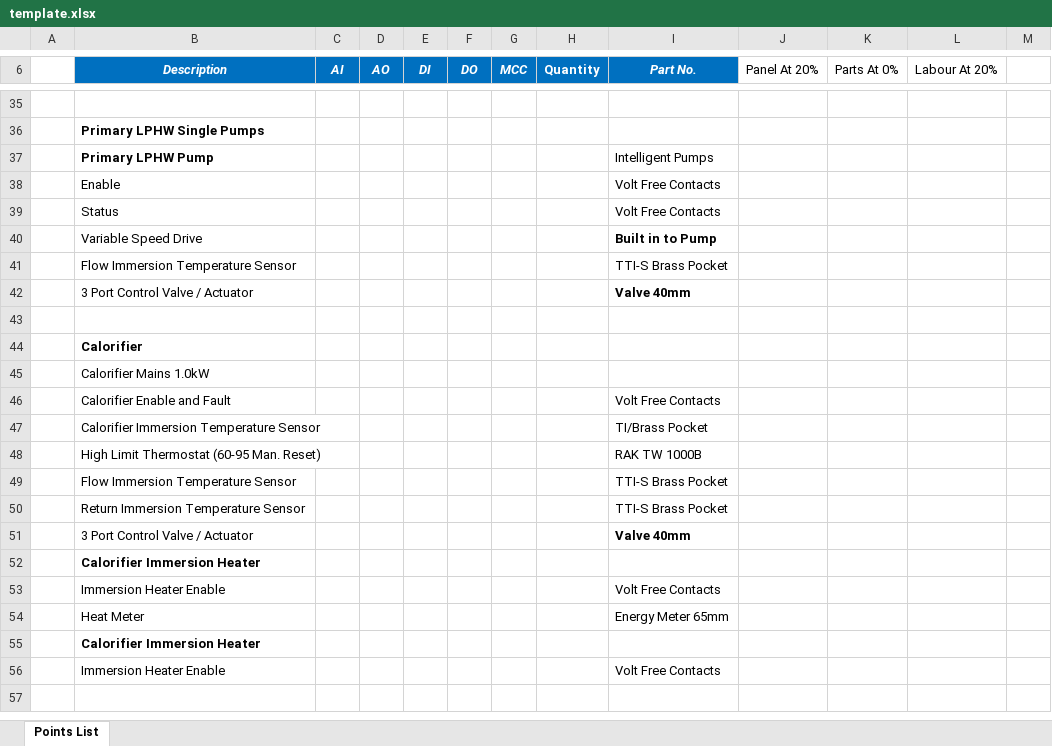
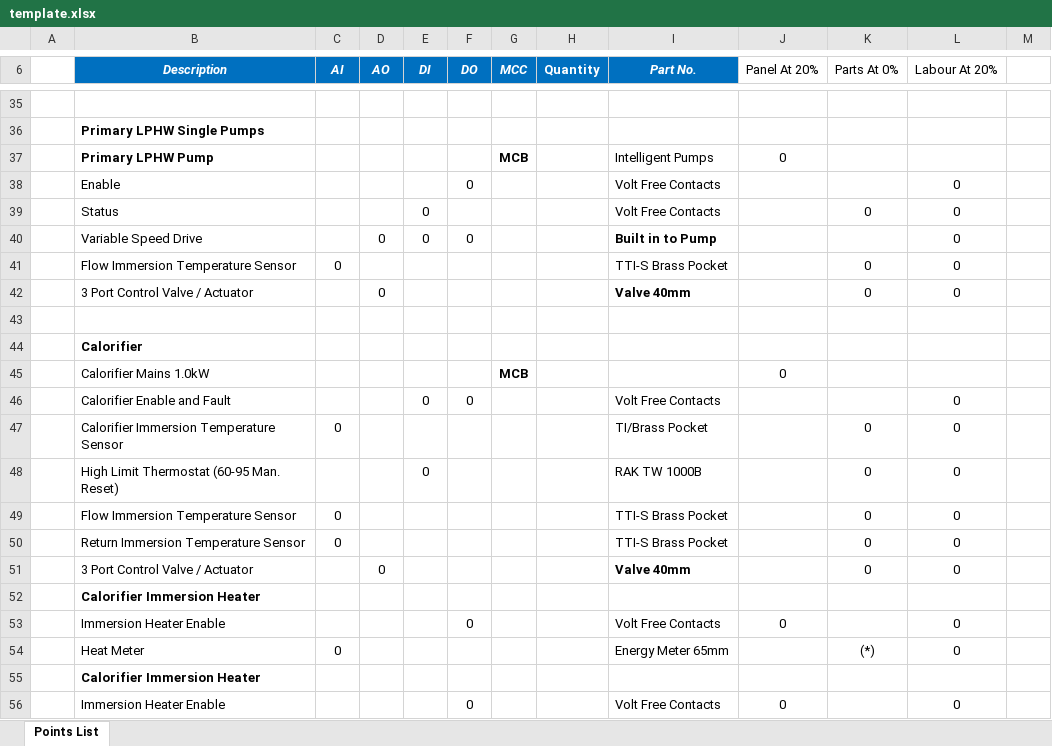
Before and after one commit to Ppinhal06/streamlit_excel, an Excel workbook: template.xlsx, sheet Points List, drawn as a sheet; only a part is shown, gaps mark what is left out; values as stored, in another font and other column widths than the file's, no borders; charts and pictures and table styles not drawn; removed rows and columns are numbered as before the commit, all else as after; the diff covers the shown part only; the diff names each change by its address in the sheet, - before the commit and + after, or states it on an @@ line.

Commit message:
Add files via upload

```diff
--- a/template.xlsx (sheet Points List)
+++ b/template.xlsx (sheet Points List)
-G37 (MCC): (empty)
+G37 (MCC): MCB
-J37 (Panel At 20%): (empty)
+J37 (Panel At 20%): 0
-F38 (DO): (empty)
+F38 (DO): 0
-L38 (Labour At 20%): (empty)
+L38 (Labour At 20%): 0
-row 39:  | Status |  |  |  |  |  |  | Volt Free Contacts
-row 40:  | Variable Speed Drive |  |  |  |  |  |  | Built in to Pump
-row 41:  | Flow Immersion Temperature Sensor |  |  |  |  |  |  | TTI-S Brass Pocket
-row 42:  | 3 Port Control Valve / Actuator |  |  |  |  |  |  | Valve 40mm
+row 39:  | Status |  |  | 0 |  |  |  | Volt Free Contacts |  | 0 | 0
+row 40:  | Variable Speed Drive |  | 0 | 0 | 0 |  |  | Built in to Pump |  |  | 0
+row 41:  | Flow Immersion Temperature Sensor | 0 |  |  |  |  |  | TTI-S Brass Pocket |  | 0 | 0
+row 42:  | 3 Port Control Valve / Actuator |  | 0 |  |  |  |  | Valve 40mm |  | 0 | 0
-row 45:  | Calorifier Mains 1.0kW
-row 46:  | Calorifier Enable and Fault |  |  |  |  |  |  | Volt Free Contacts
-row 47:  | Calorifier Immersion Temperature Sensor |  |  |  |  |  |  | TI/Brass Pocket
-row 48:  | High Limit Thermostat (60-95 Man. Reset) |  |  |  |  |  |  | RAK TW 1000B
-row 49:  | Flow Immersion Temperature Sensor |  |  |  |  |  |  | TTI-S Brass Pocket
-row 50:  | Return Immersion Temperature Sensor |  |  |  |  |  |  | TTI-S Brass Pocket
-row 51:  | 3 Port Control Valve / Actuator |  |  |  |  |  |  | Valve 40mm
+row 45:  | Calorifier Mains 1.0kW |  |  |  |  | MCB |  |  | 0
+row 46:  | Calorifier Enable and Fault |  |  | 0 | 0 |  |  | Volt Free Contacts |  |  | 0
+row 47:  | Calorifier Immersion Temperature Sensor | 0 |  |  |  |  |  | TI/Brass Pocket |  | 0 | 0
+row 48:  | High Limit Thermostat (60-95 Man. Reset) |  |  | 0 |  |  |  | RAK TW 1000B |  | 0 | 0
+row 49:  | Flow Immersion Temperature Sensor | 0 |  |  |  |  |  | TTI-S Brass Pocket |  | 0 | 0
+row 50:  | Return Immersion Temperature Sensor | 0 |  |  |  |  |  | TTI-S Brass Pocket |  | 0 | 0
+row 51:  | 3 Port Control Valve / Actuator |  | 0 |  |  |  |  | Valve 40mm |  | 0 | 0
-row 53:  | Immersion Heater Enable |  |  |  |  |  |  | Volt Free Contacts
-row 54:  | Heat Meter |  |  |  |  |  |  | Energy Meter 65mm
+row 53:  | Immersion Heater Enable |  |  |  | 0 |  |  | Volt Free Contacts | 0 |  | 0
+row 54:  | Heat Meter | 0 |  |  |  |  |  | Energy Meter 65mm |  | (*) | 0
-row 56:  | Immersion Heater Enable |  |  |  |  |  |  | Volt Free Contacts
-row 56: (empty)
+row 56:  | Immersion Heater Enable |  |  |  | 0 |  |  | Volt Free Contacts | 0 |  | 0
```
Also changed, not shown: other rows of this sheet, charts or pictures.
